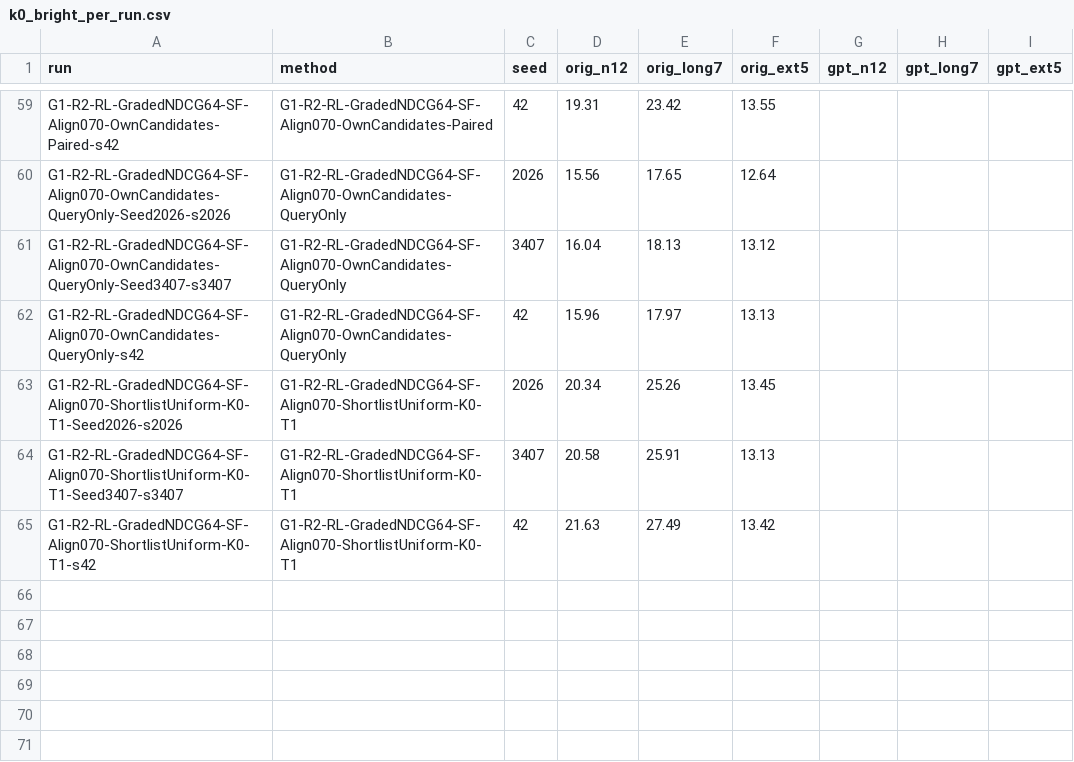
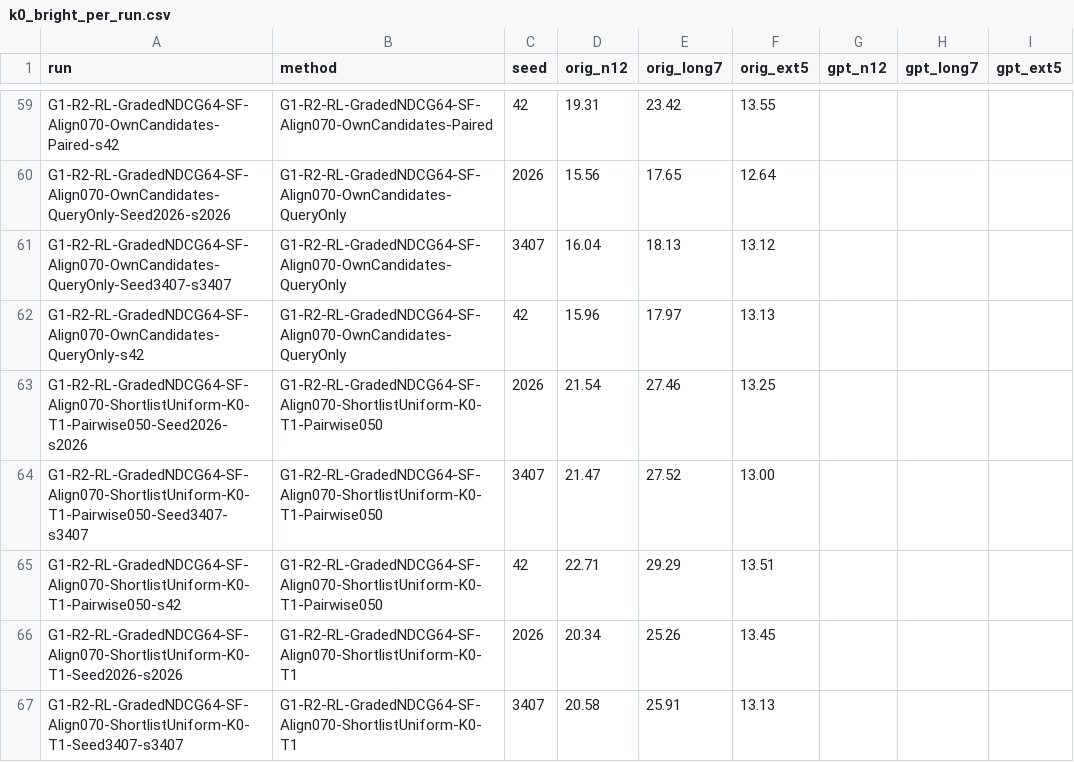
Before and after one commit to liuqi6777/E2Rank, a CSV file: paper/_summary/k0_bright/k0_bright_per_run.csv, drawn as a sheet; only a part is shown, gaps mark what is left out; the shorter side is filled out with more unchanged rows.

```diff
--- a/paper/_summary/k0_bright/k0_bright_per_run.csv
+++ b/paper/_summary/k0_bright/k0_bright_per_run.csv
@@ -62,2 +62,5 @@ G1-R2-RL-GradedNDCG64-SF-Align070-OwnCandidates-QueryOnly-Seed3407-s3407,G1-R2-R
 G1-R2-RL-GradedNDCG64-SF-Align070-OwnCandidates-QueryOnly-s42,G1-R2-RL-GradedNDCG64-SF-Align070-OwnCandidates-QueryOnly,42,15.96,17.97,13.13,,,
+G1-R2-RL-GradedNDCG64-SF-Align070-ShortlistUniform-K0-T1-Pairwise050-Seed2026-s2026,G1-R2-RL-GradedNDCG64-SF-Align070-ShortlistUniform-K0-T1-Pairwise050,2026,21.54,27.46,13.25,,,
+G1-R2-RL-GradedNDCG64-SF-Align070-ShortlistUniform-K0-T1-Pairwise050-Seed3407-s3407,G1-R2-RL-GradedNDCG64-SF-Align070-ShortlistUniform-K0-T1-Pairwise050,3407,21.47,27.52,13.00,,,
+G1-R2-RL-GradedNDCG64-SF-Align070-ShortlistUniform-K0-T1-Pairwise050-s42,G1-R2-RL-GradedNDCG64-SF-Align070-ShortlistUniform-K0-T1-Pairwise050,42,22.71,29.29,13.51,,,
 G1-R2-RL-GradedNDCG64-SF-Align070-ShortlistUniform-K0-T1-Seed2026-s2026,G1-R2-RL-GradedNDCG64-SF-Align070-ShortlistUniform-K0-T1,2026,20.34,25.26,13.45,,,
```
Also changed, not shown: paper/_summary/k0_bright/k0_bright_grouped.csv, 1 other file.
